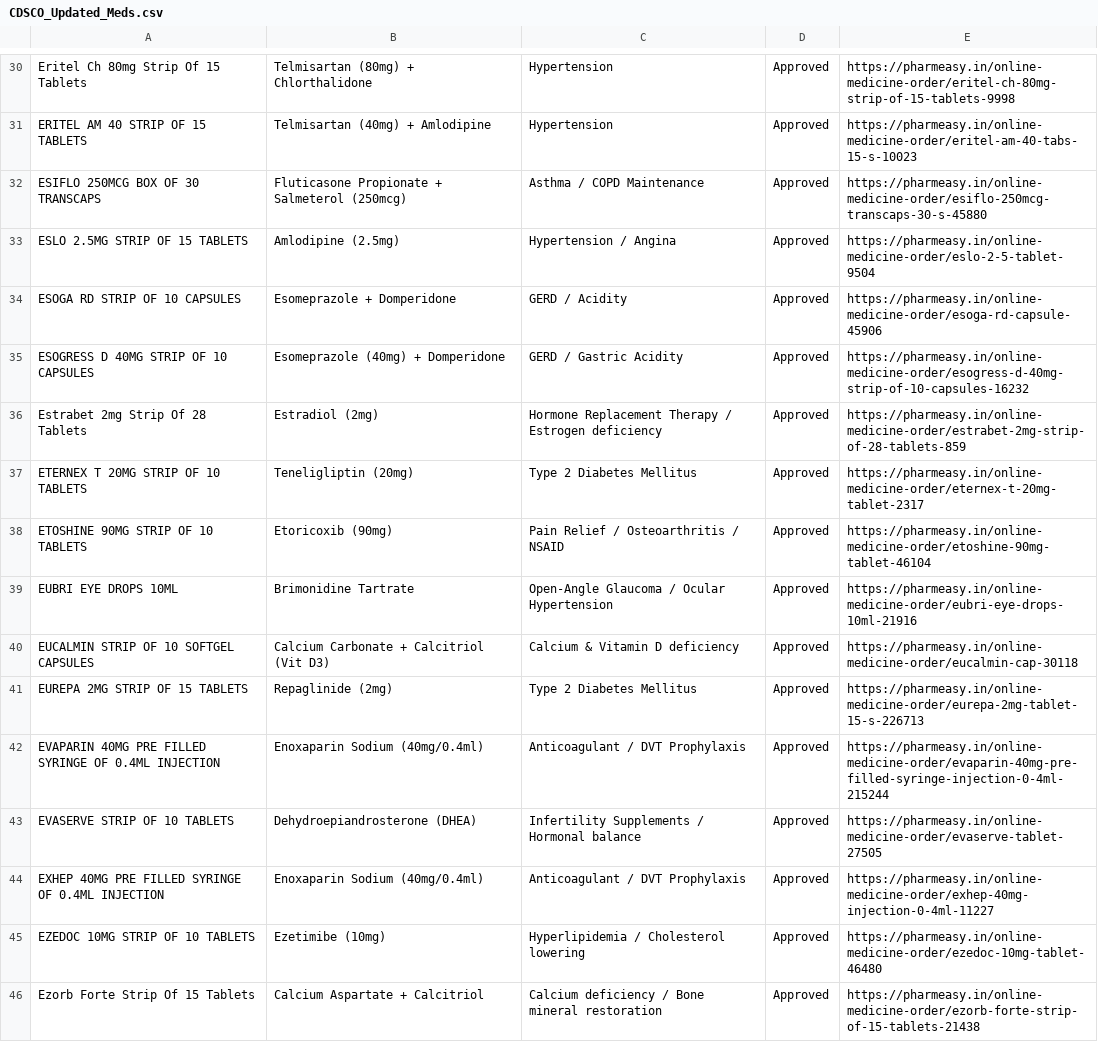
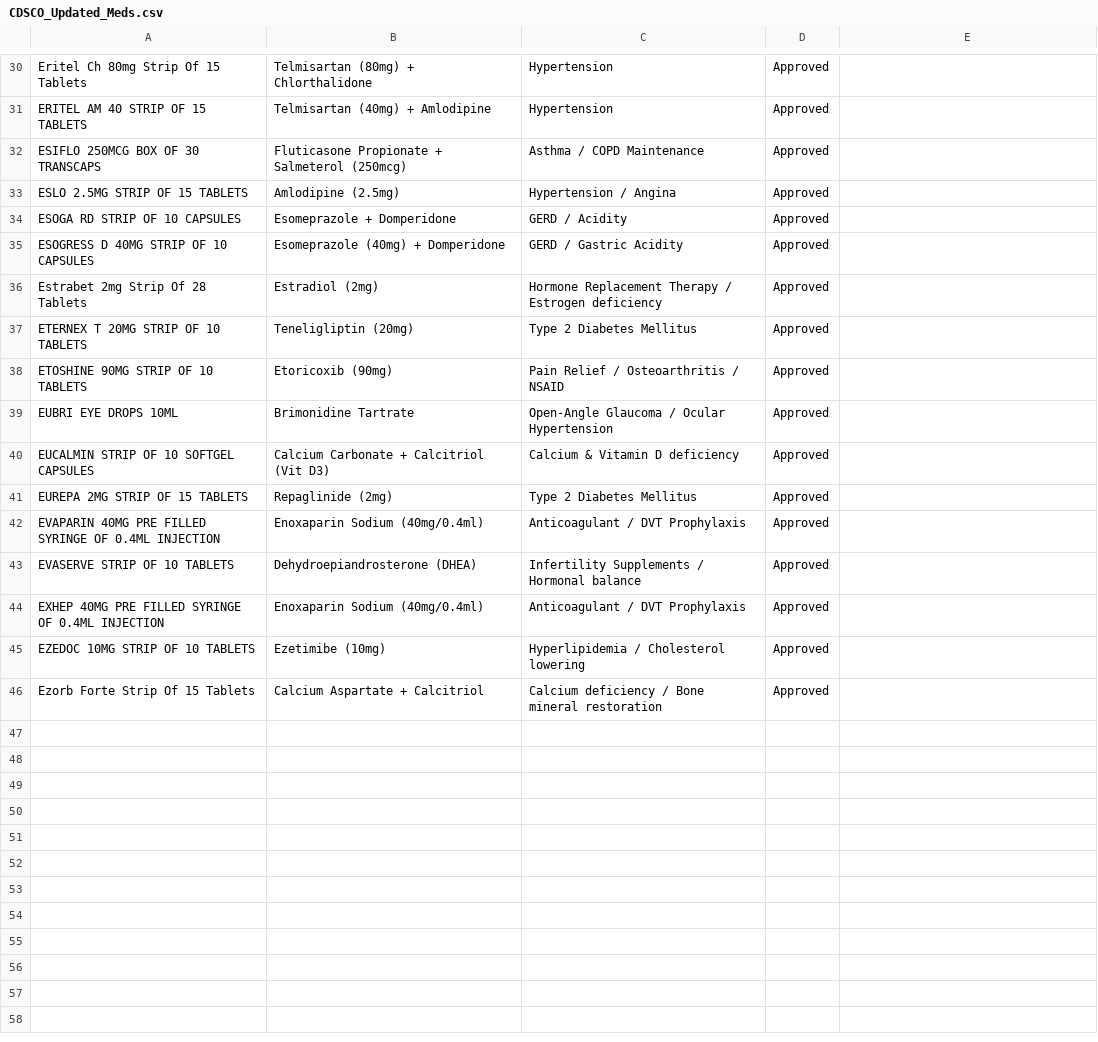
Before and after one commit to Chiragrai2727/Med-Info.in, a CSV file: CDSCO_Updated_Meds.csv, drawn as a sheet; only a part is shown, gaps mark what is left out; the diff covers the shown part only.

```diff
--- a/CDSCO_Updated_Meds.csv
+++ b/CDSCO_Updated_Meds.csv
@@ -30,17 +30,17 @@
-"Eritel Ch 80mg Strip Of 15 Tablets","Telmisartan (80mg) + Chlorthalidone","Hypertension","Approved","https://pharmeasy.in/online-medicine-order/eritel-ch-80mg-strip-of-15-tablets-9998"
-"ERITEL AM 40 STRIP OF 15 TABLETS","Telmisartan (40mg) + Amlodipine","Hypertension","Approved","https://pharmeasy.in/online-medicine-order/eritel-am-40-tabs-15-s-10023"
-"ESIFLO 250MCG BOX OF 30 TRANSCAPS","Fluticasone Propionate + Salmeterol (250mcg)","Asthma / COPD Maintenance","Approved","https://pharmeasy.in/online-medicine-order/esiflo-250mcg-transcaps-30-s-45880"
-"ESLO 2.5MG STRIP OF 15 TABLETS","Amlodipine (2.5mg)","Hypertension / Angina","Approved","https://pharmeasy.in/online-medicine-order/eslo-2-5-tablet-9504"
-"ESOGA RD STRIP OF 10 CAPSULES","Esomeprazole + Domperidone","GERD / Acidity","Approved","https://pharmeasy.in/online-medicine-order/esoga-rd-capsule-45906"
-"ESOGRESS D 40MG STRIP OF 10 CAPSULES","Esomeprazole (40mg) + Domperidone","GERD / Gastric Acidity","Approved","https://pharmeasy.in/online-medicine-order/esogress-d-40mg-strip-of-10-capsules-16232"
-"Estrabet 2mg Strip Of 28 Tablets","Estradiol (2mg)","Hormone Replacement Therapy / Estrogen deficiency","Approved","https://pharmeasy.in/online-medicine-order/estrabet-2mg-strip-of-28-tablets-859"
-"ETERNEX T 20MG STRIP OF 10 TABLETS","Teneligliptin (20mg)","Type 2 Diabetes Mellitus","Approved","https://pharmeasy.in/online-medicine-order/eternex-t-20mg-tablet-2317"
-"ETOSHINE 90MG STRIP OF 10 TABLETS","Etoricoxib (90mg)","Pain Relief / Osteoarthritis / NSAID","Approved","https://pharmeasy.in/online-medicine-order/etoshine-90mg-tablet-46104"
-"EUBRI EYE DROPS 10ML","Brimonidine Tartrate","Open-Angle Glaucoma / Ocular Hypertension","Approved","https://pharmeasy.in/online-medicine-order/eubri-eye-drops-10ml-21916"
-"EUCALMIN STRIP OF 10 SOFTGEL CAPSULES","Calcium Carbonate + Calcitriol (Vit D3)","Calcium & Vitamin D deficiency","Approved","https://pharmeasy.in/online-medicine-order/eucalmin-cap-30118"
-"EUREPA 2MG STRIP OF 15 TABLETS","Repaglinide (2mg)","Type 2 Diabetes Mellitus","Approved","https://pharmeasy.in/online-medicine-order/eurepa-2mg-tablet-15-s-226713"
-"EVAPARIN 40MG PRE FILLED SYRINGE OF 0.4ML INJECTION","Enoxaparin Sodium (40mg/0.4ml)","Anticoagulant / DVT Prophylaxis","Approved","https://pharmeasy.in/online-medicine-order/evaparin-40mg-pre-filled-syringe-injection-0-4ml-215244"
-"EVASERVE STRIP OF 10 TABLETS","Dehydroepiandrosterone (DHEA)","Infertility Supplements / Hormonal balance","Approved","https://pharmeasy.in/online-medicine-order/evaserve-tablet-27505"
-"EXHEP 40MG PRE FILLED SYRINGE OF 0.4ML INJECTION","Enoxaparin Sodium (40mg/0.4ml)","Anticoagulant / DVT Prophylaxis","Approved","https://pharmeasy.in/online-medicine-order/exhep-40mg-injection-0-4ml-11227"
-"EZEDOC 10MG STRIP OF 10 TABLETS","Ezetimibe (10mg)","Hyperlipidemia / Cholesterol lowering","Approved","https://pharmeasy.in/online-medicine-order/ezedoc-10mg-tablet-46480"
-"Ezorb Forte Strip Of 15 Tablets","Calcium Aspartate + Calcitriol","Calcium deficiency / Bone mineral restoration","Approved","https://pharmeasy.in/online-medicine-order/ezorb-forte-strip-of-15-tablets-21438"
+"Eritel Ch 80mg Strip Of 15 Tablets","Telmisartan (80mg) + Chlorthalidone","Hypertension","Approved",""
+"ERITEL AM 40 STRIP OF 15 TABLETS","Telmisartan (40mg) + Amlodipine","Hypertension","Approved",""
+"ESIFLO 250MCG BOX OF 30 TRANSCAPS","Fluticasone Propionate + Salmeterol (250mcg)","Asthma / COPD Maintenance","Approved",""
+"ESLO 2.5MG STRIP OF 15 TABLETS","Amlodipine (2.5mg)","Hypertension / Angina","Approved",""
+"ESOGA RD STRIP OF 10 CAPSULES","Esomeprazole + Domperidone","GERD / Acidity","Approved",""
+"ESOGRESS D 40MG STRIP OF 10 CAPSULES","Esomeprazole (40mg) + Domperidone","GERD / Gastric Acidity","Approved",""
+"Estrabet 2mg Strip Of 28 Tablets","Estradiol (2mg)","Hormone Replacement Therapy / Estrogen deficiency","Approved",""
+"ETERNEX T 20MG STRIP OF 10 TABLETS","Teneligliptin (20mg)","Type 2 Diabetes Mellitus","Approved",""
+"ETOSHINE 90MG STRIP OF 10 TABLETS","Etoricoxib (90mg)","Pain Relief / Osteoarthritis / NSAID","Approved",""
+"EUBRI EYE DROPS 10ML","Brimonidine Tartrate","Open-Angle Glaucoma / Ocular Hypertension","Approved",""
+"EUCALMIN STRIP OF 10 SOFTGEL CAPSULES","Calcium Carbonate + Calcitriol (Vit D3)","Calcium & Vitamin D deficiency","Approved",""
+"EUREPA 2MG STRIP OF 15 TABLETS","Repaglinide (2mg)","Type 2 Diabetes Mellitus","Approved",""
+"EVAPARIN 40MG PRE FILLED SYRINGE OF 0.4ML INJECTION","Enoxaparin Sodium (40mg/0.4ml)","Anticoagulant / DVT Prophylaxis","Approved",""
+"EVASERVE STRIP OF 10 TABLETS","Dehydroepiandrosterone (DHEA)","Infertility Supplements / Hormonal balance","Approved",""
+"EXHEP 40MG PRE FILLED SYRINGE OF 0.4ML INJECTION","Enoxaparin Sodium (40mg/0.4ml)","Anticoagulant / DVT Prophylaxis","Approved",""
+"EZEDOC 10MG STRIP OF 10 TABLETS","Ezetimibe (10mg)","Hyperlipidemia / Cholesterol lowering","Approved",""
+"Ezorb Forte Strip Of 15 Tablets","Calcium Aspartate + Calcitriol","Calcium deficiency / Bone mineral restoration","Approved",""
```
Also changed, not shown: 28 edited cells elsewhere in this file, 28 other files.
